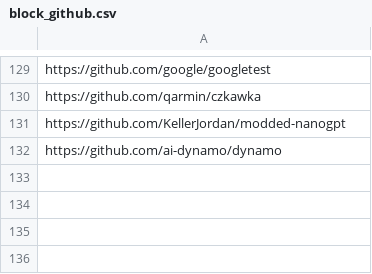
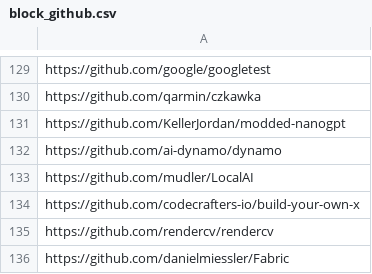
Before and after one commit to youzeliang/github-trending-scraper, a CSV file: block_github.csv, drawn as a sheet; only a part is shown, gaps mark what is left out; the diff names each change by its address in the sheet, - before the commit and + after, or states it on an @@ line.

```diff
--- a/block_github.csv
+++ b/block_github.csv
+row 133: https://github.com/mudler/LocalAI
+row 134: https://github.com/codecrafters-io/build-your-own-x
+row 135: https://github.com/rendercv/rendercv
+row 136: https://github.com/danielmiessler/Fabric
```
Also changed, not shown: github_trending.csv, 1 other file.
